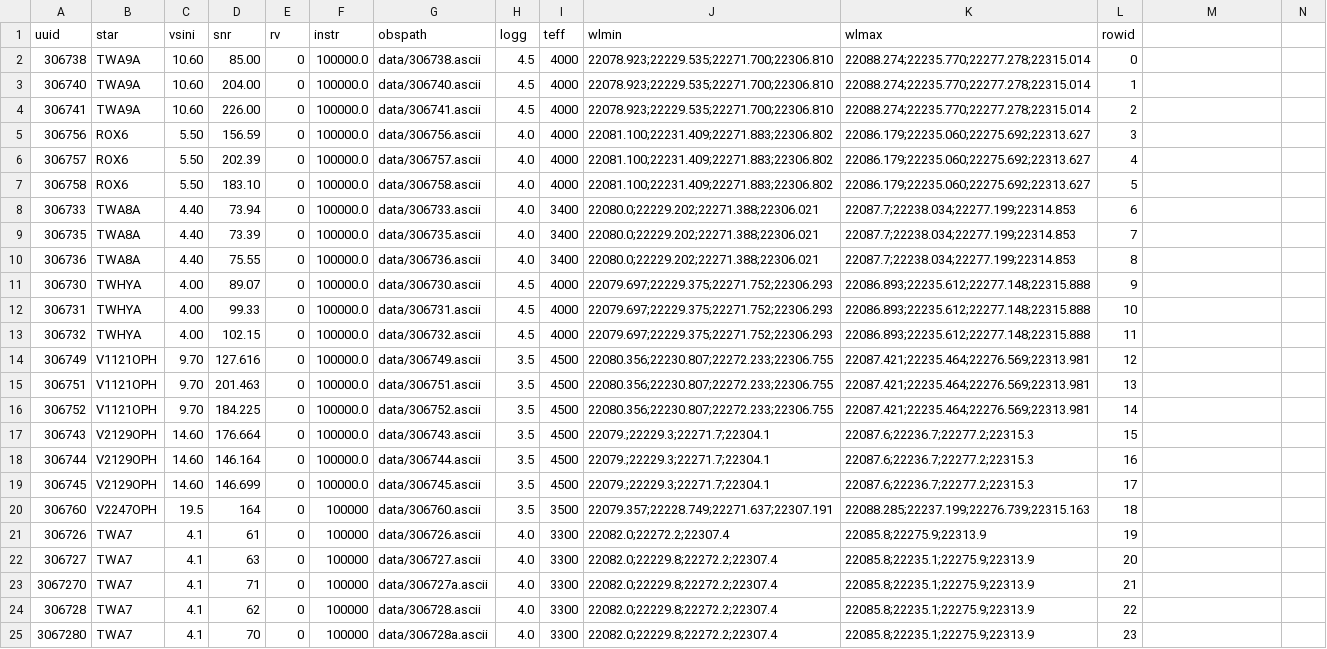
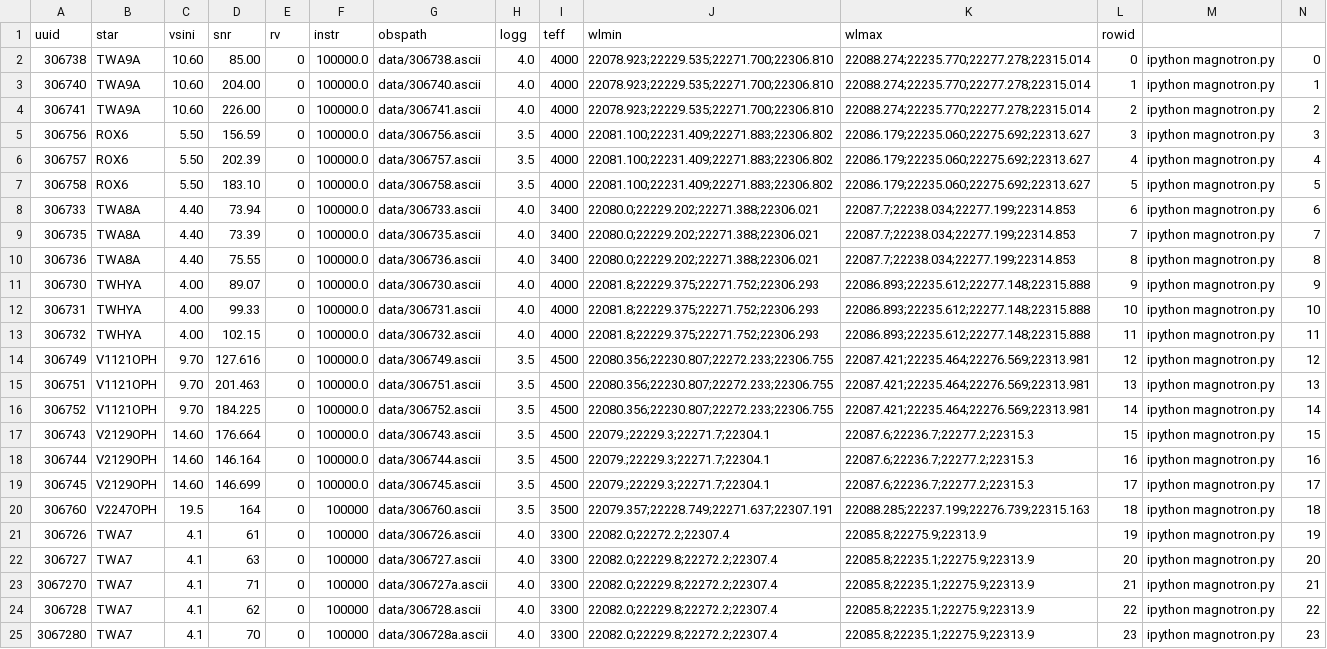
Before and after one commit to astro-alexis/magnotron-tts, a CSV file: analysis/magn0x/input.csv, drawn as a sheet; the diff names each change by its address in the sheet, - before the commit and + after, or states it on an @@ line.

Commit message:
magn0x: updated analysis

```diff
--- a/analysis/magn0x/input.csv
+++ b/analysis/magn0x/input.csv
-H2:H4 (logg): 4.5
+H2:H4 (logg): 4.0
-M2:M25: (empty)
+M2:M25: ipython magnotron.py
-N2: (empty)
+N2: 0
-N3: (empty)
+N3: 1
-N4: (empty)
+N4: 2
-H5:H7 (logg): 4.0
+H5:H7 (logg): 3.5
-N5: (empty)
+N5: 3
-N6: (empty)
+N6: 4
-N7: (empty)
+N7: 5
-N8: (empty)
+N8: 6
-N9: (empty)
+N9: 7
-N10: (empty)
+N10: 8
-H11:H13 (logg): 4.5
+H11:H13 (logg): 4.0
-J11:J13 (wlmin): 22079.697;22229.375;22271.752;22306.293
+J11:J13 (wlmin): 22081.8;22229.375;22271.752;22306.293
-N11: (empty)
+N11: 9
-N12: (empty)
+N12: 10
-N13: (empty)
+N13: 11
-N14: (empty)
+N14: 12
-N15: (empty)
+N15: 13
-N16: (empty)
+N16: 14
-N17: (empty)
+N17: 15
-N18: (empty)
+N18: 16
-N19: (empty)
+N19: 17
-N20: (empty)
+N20: 18
-N21: (empty)
+N21: 19
-N22: (empty)
+N22: 20
-N23: (empty)
+N23: 21
-N24: (empty)
+N24: 22
-N25: (empty)
+N25: 23
```
Also changed, not shown: 9 other files.
